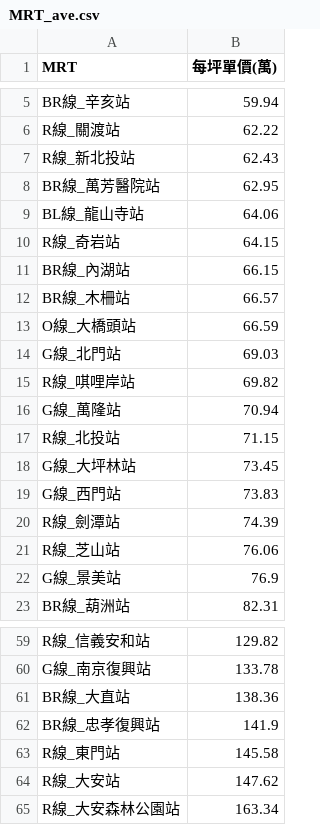
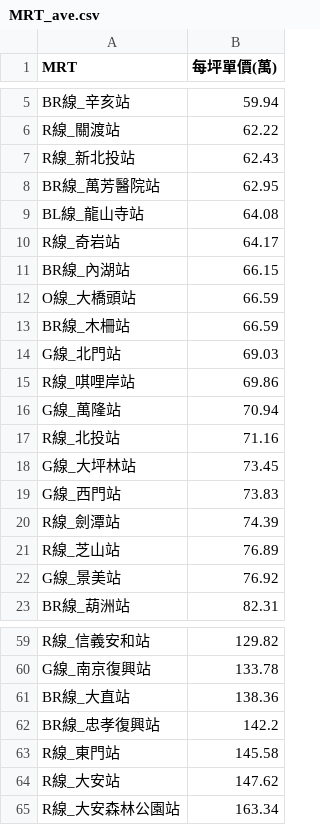
Before and after one commit to SSP6258/house_app, a CSV file: house_data/database/MRT_ave.csv, drawn as a sheet; only a part is shown, gaps mark what is left out; the diff covers the shown part only.

```diff
--- a/house_data/database/MRT_ave.csv
+++ b/house_data/database/MRT_ave.csv
@@ -8,11 +8,11 @@ R線_新北投站,62.43
 BR線_萬芳醫院站,62.95
-BL線_龍山寺站,64.06
-R線_奇岩站,64.15
+BL線_龍山寺站,64.08
+R線_奇岩站,64.17
 BR線_內湖站,66.15
-BR線_木柵站,66.57
 O線_大橋頭站,66.59
+BR線_木柵站,66.59
 G線_北門站,69.03
-R線_唭哩岸站,69.82
+R線_唭哩岸站,69.86
 G線_萬隆站,70.94
-R線_北投站,71.15
+R線_北投站,71.16
 G線_大坪林站,73.45
@@ -20,4 +20,4 @@ G線_西門站,73.83
 R線_劍潭站,74.39
-R線_芝山站,76.06
-G線_景美站,76.9
+R線_芝山站,76.89
+G線_景美站,76.92
 BR線_葫洲站,82.31
@@ -61,3 +61,3 @@ G線_南京復興站,133.78
 BR線_大直站,138.36
-BR線_忠孝復興站,141.9
+BR線_忠孝復興站,142.2
 R線_東門站,145.58
```
Also changed, not shown: 7 edited cells elsewhere in this file, house_data/database/DIST_ave.csv, house_data/database/SKU_ave.csv.
